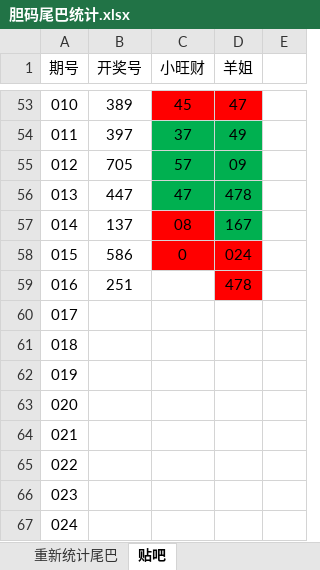
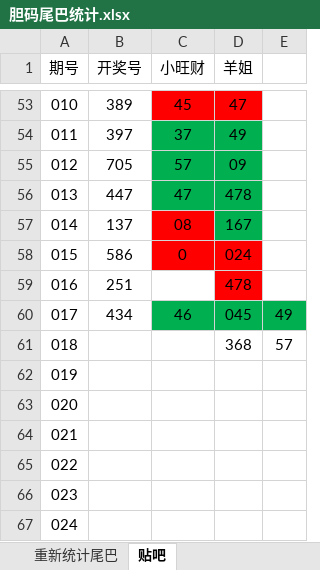
Before and after one commit to huahua495/Third3DOpenNums, an Excel workbook: src/lottery/third3d/胆码尾巴统计.xlsx, sheet 贴吧, drawn as a sheet; only a part is shown, gaps mark what is left out; values as stored, in another font and other column widths than the file's, no borders; the diff names each change by its address in the sheet, - before the commit and + after, or states it on an @@ line.

```diff
--- a/src/lottery/third3d/胆码尾巴统计.xlsx (sheet 贴吧)
+++ b/src/lottery/third3d/胆码尾巴统计.xlsx (sheet 贴吧)
-B60 (开奖号): (empty)
+B60 (开奖号): 434
-C60 (小旺财): (empty)
+C60 (小旺财): 46
-C60:E60 fill: none
+C60:E60 fill: #00B050
-D60 (羊姐): (empty)
+D60 (羊姐): 045
-E60: (empty)
+E60: 49
-D61 (羊姐): (empty)
+D61 (羊姐): 368
-E61: (empty)
+E61: 57
```
Also changed, not shown: sheet 重新统计尾巴, 1 other file.
